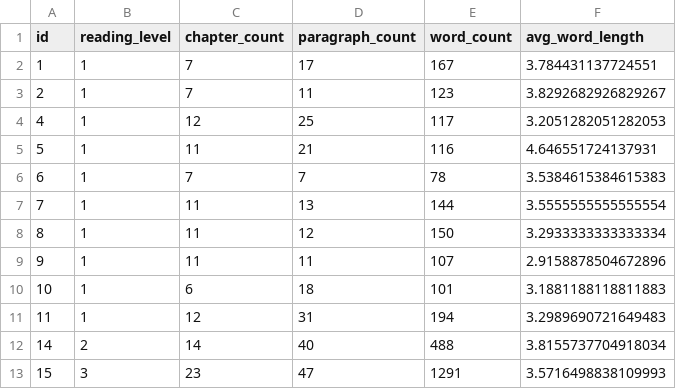
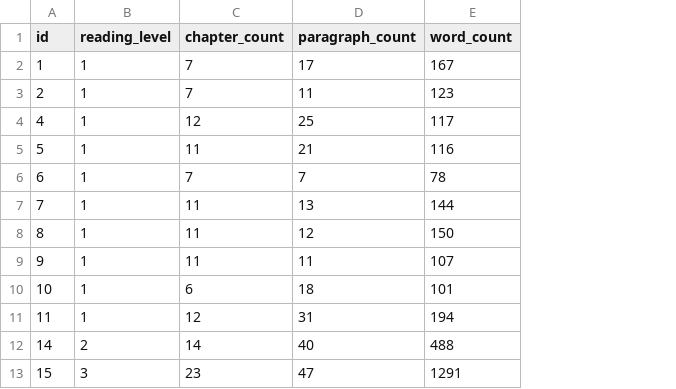
Before and after one commit to elimu-ai/ml-storybook-reading-level, a CSV file: pmml/step1_prepare/step1_2_storybooks.csv, drawn as a sheet; only a part is shown; the diff names each change by its address in the sheet, - before the commit and + after, or states it on an @@ line.

Commit message:
refactor: remove `avg_word_length`
Resolves #104

```diff
--- a/pmml/step1_prepare/step1_2_storybooks.csv
+++ b/pmml/step1_prepare/step1_2_storybooks.csv
-column F (avg_word_length), rows 2-13: 3.784431137724551 | 3.8292682926829267 | 3.2051282051282053 | 4.646551724137931 | 3.5384615384615383 | 3.5555555555555554 | 3.2933333333333334 | 2.9158878504672896 | 3.1881188118811883 | 3.2989690721649483 | 3.8155737704918034 | 3.5716498838109993
```
Also changed, not shown: 9 other files.
